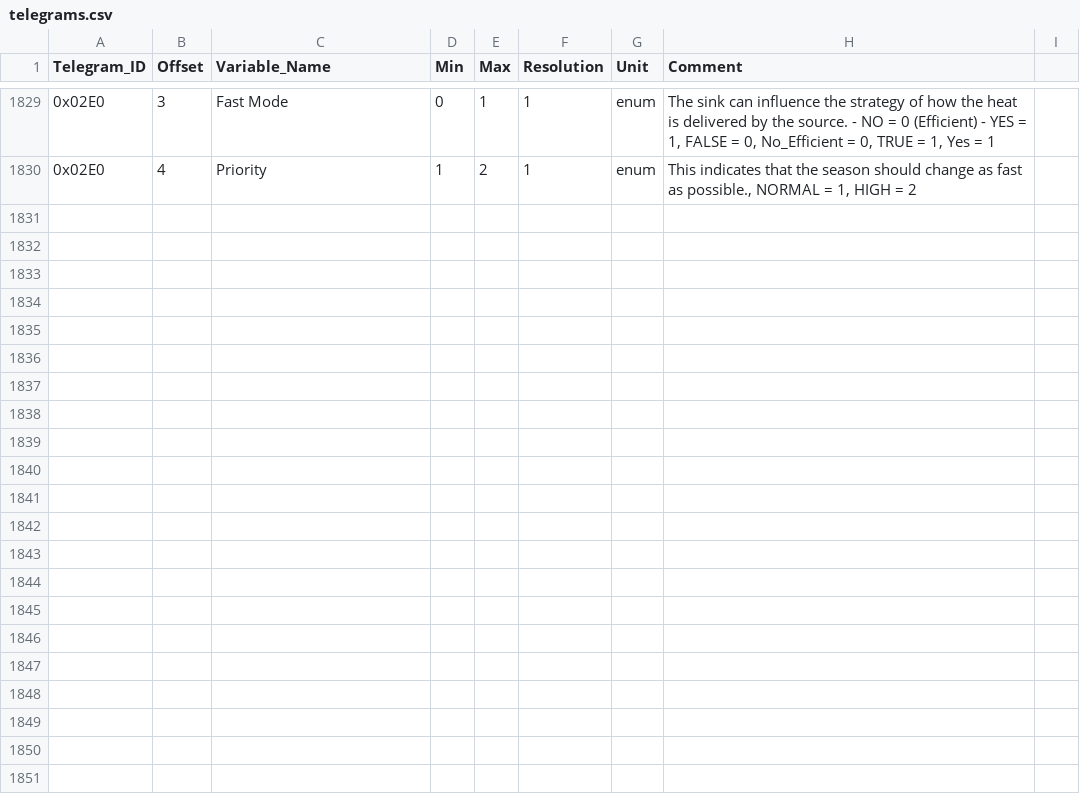
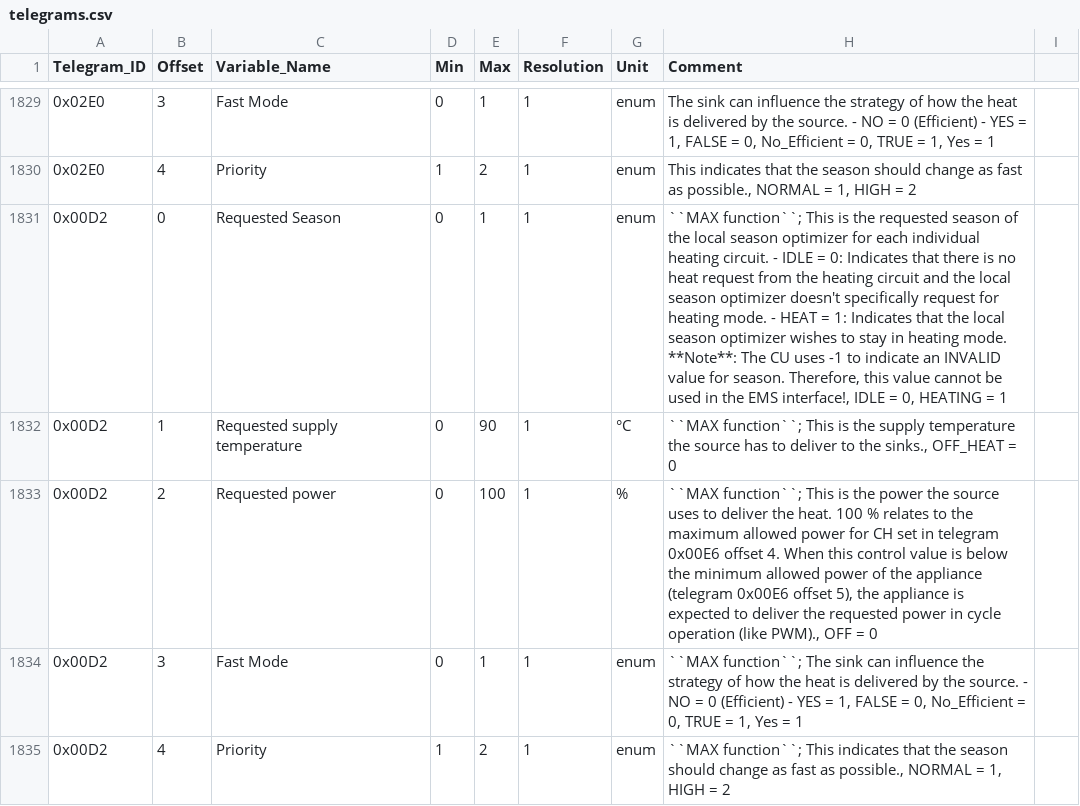
Before and after one commit to emsesp/docs, a CSV file: static/data/telegrams.csv, drawn as a sheet; only a part is shown, gaps mark what is left out; the diff names each change by its address in the sheet, - before the commit and + after, or states it on an @@ line.

Commit message:
Added telegram 0x00D2

```diff
--- a/static/data/telegrams.csv
+++ b/static/data/telegrams.csv
+row 1831: 0x00D2 | 0 | Requested Season | 0 | 1 | 1 | enum | ``MAX function``; This is the requested season of the local season optimizer for each individual heating circuit. - IDLE = 0: Indicates that there is no heat request from the heating circuit and the local season optimizer doesn't specifically request for heating mode. - HEAT = 1: Indicates that the local season optimizer wishes to stay in heating mode. **Note**: The CU uses -1 to indicate an INVALID value for season. Therefore, this value cannot be used in the EMS interface!, IDLE = 0, HEATING = 1
+row 1832: 0x00D2 | 1 | Requested supply temperature | 0 | 90 | 1 | °C | ``MAX function``; This is the supply temperature the source has to deliver to the sinks., OFF_HEAT = 0
+row 1833: 0x00D2 | 2 | Requested power | 0 | 100 | 1 | % | ``MAX function``; This is the power the source uses to deliver the heat. 100 % relates to the maximum allowed power for CH set in telegram 0x00E6 offset 4. When this control value is below the minimum allowed power of the appliance (telegram 0x00E6 offset 5), the appliance is expected to deliver the requested power in cycle operation (like PWM)., OFF = 0
+row 1834: 0x00D2 | 3 | Fast Mode | 0 | 1 | 1 | enum | ``MAX function``; The sink can influence the strategy of how the heat is delivered by the source. - NO = 0 (Efficient) - YES = 1, FALSE = 0, No_Efficient = 0, TRUE = 1, Yes = 1
+row 1835: 0x00D2 | 4 | Priority | 1 | 2 | 1 | enum | ``MAX function``; This indicates that the season should change as fast as possible., NORMAL = 1, HIGH = 2
```
Also changed, not shown: 1 other file.
